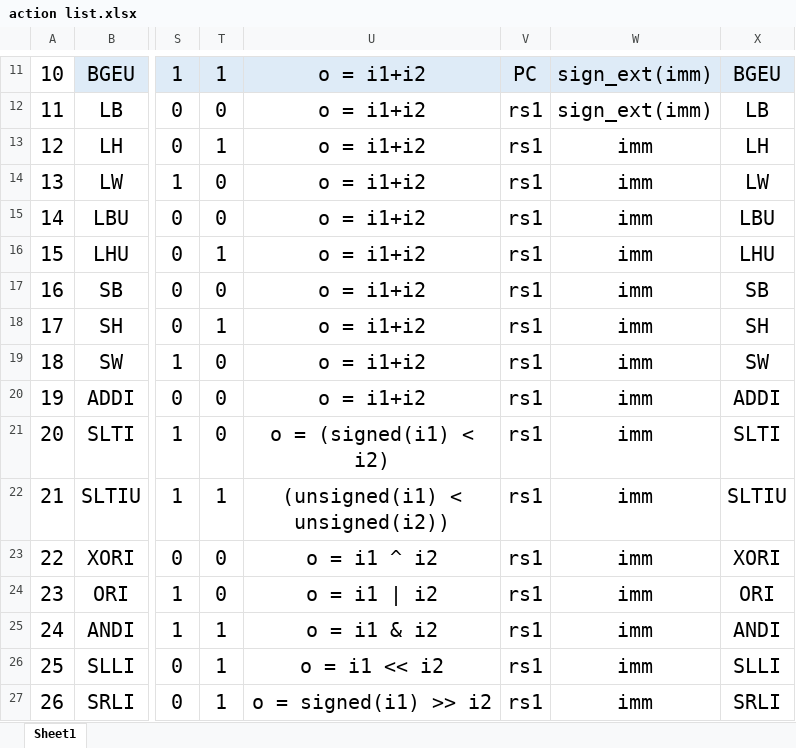
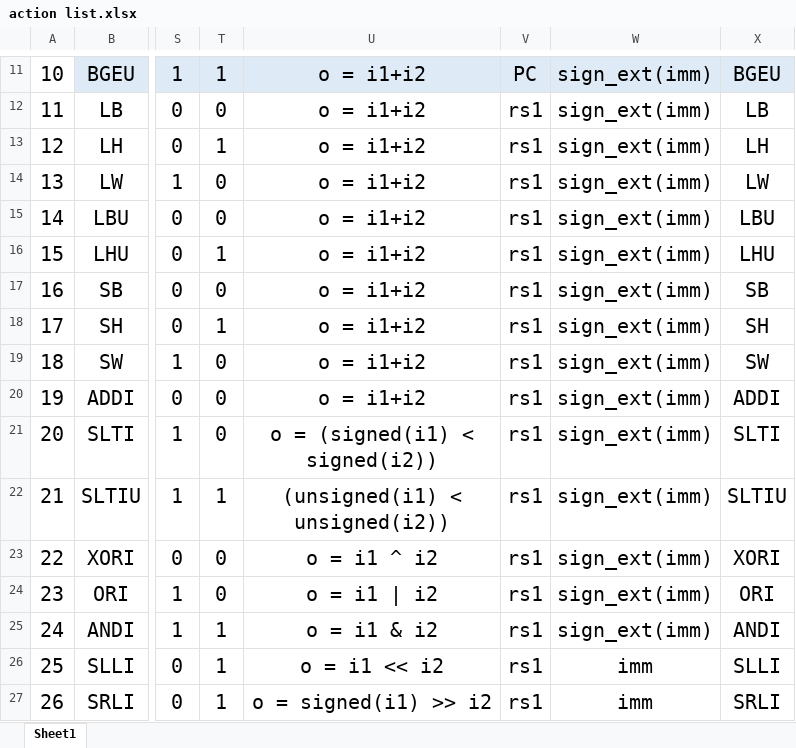
Before and after one commit to HaloSense/EL6463-Project, an Excel workbook: test cases generation/alu/action list.xlsx, sheet Sheet1, drawn as a sheet; only a part is shown, gaps mark what is left out; values as stored, in another font and other column widths than the file's, no borders; the diff names each change by its address in the sheet, - before the commit and + after, or states it on an @@ line.

```diff
--- a/test cases generation/alu/action list.xlsx (sheet Sheet1)
+++ b/test cases generation/alu/action list.xlsx (sheet Sheet1)
-W13:W25: imm
+W13:W25: sign_ext(imm)
-U21: o = (signed(i1) < i2)
+U21: o = (signed(i1) < signed(i2))
```
Also changed, not shown: 14 other files.
